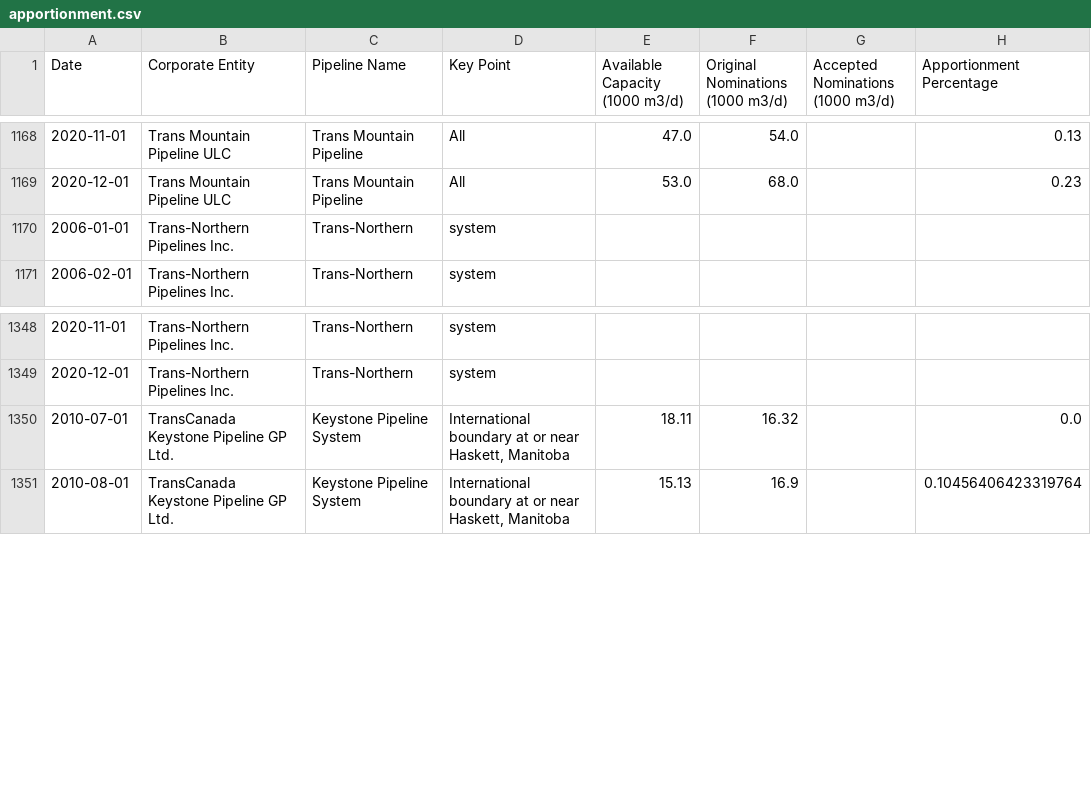
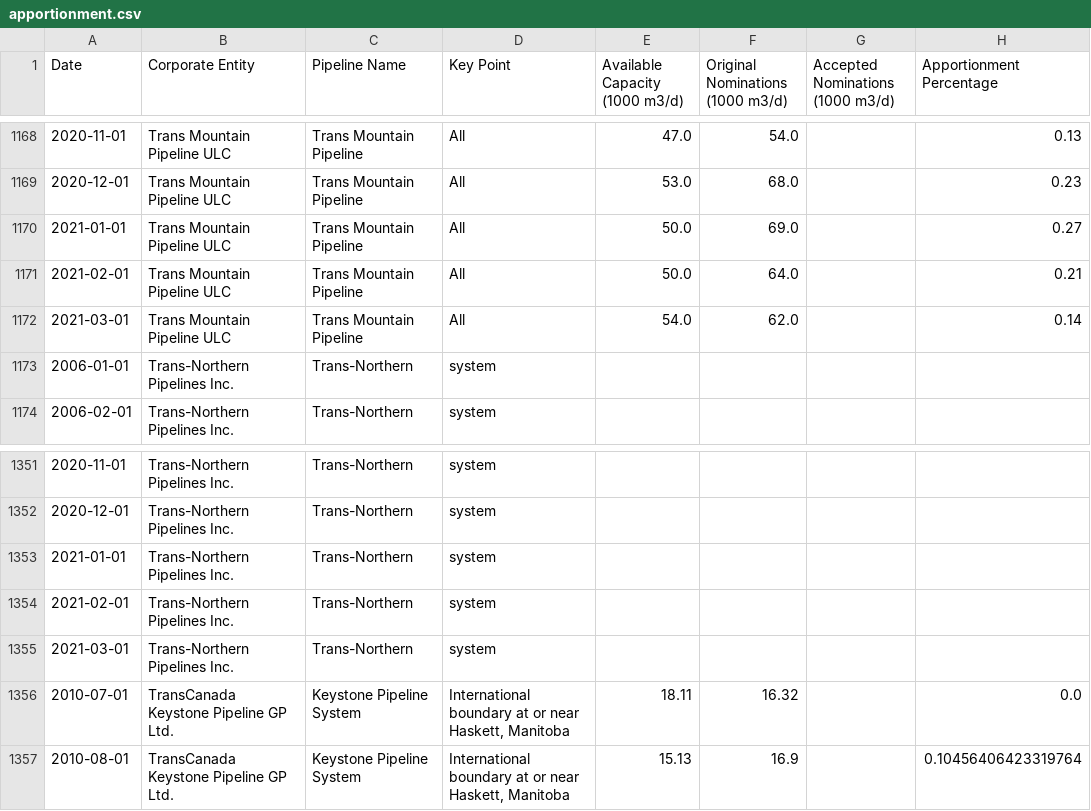
Before and after one commit to mbradds/pipeline-profiles, a CSV file: src/data_management/raw_data/apportionment.csv, drawn as a sheet; only a part is shown, gaps mark what is left out; the diff names each change by its address in the sheet, - before the commit and + after, or states it on an @@ line.

```diff
--- a/src/data_management/raw_data/apportionment.csv
+++ b/src/data_management/raw_data/apportionment.csv
+row 1170: 2021-01-01 | Trans Mountain Pipeline ULC | Trans Mountain Pipeline | All | 50.0 | 69.0 |  | 0.27
+row 1171: 2021-02-01 | Trans Mountain Pipeline ULC | Trans Mountain Pipeline | All | 50.0 | 64.0 |  | 0.21
+row 1172: 2021-03-01 | Trans Mountain Pipeline ULC | Trans Mountain Pipeline | All | 54.0 | 62.0 |  | 0.14
+row 1353: 2021-01-01 | Trans-Northern Pipelines Inc. | Trans-Northern | system
+row 1354: 2021-02-01 | Trans-Northern Pipelines Inc. | Trans-Northern | system
+row 1355: 2021-03-01 | Trans-Northern Pipelines Inc. | Trans-Northern | system
```
Also changed, not shown: src/data_management/raw_data/throughput_gas_monthly.csv, src/data_management/raw_data/throughput_oil_monthly.csv, 3 other files.
